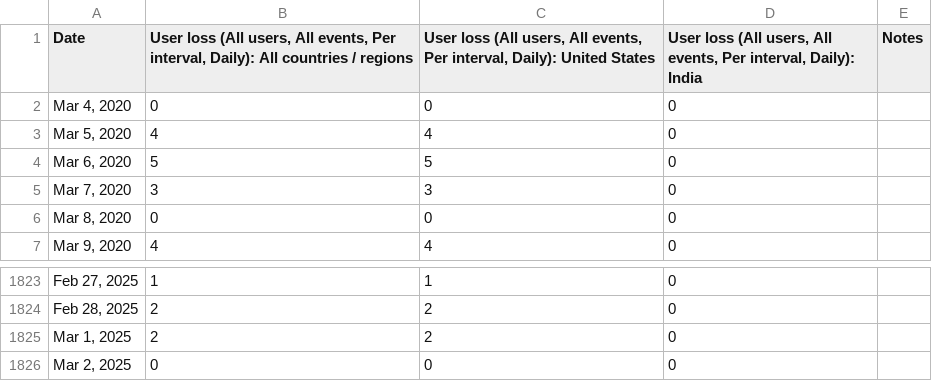
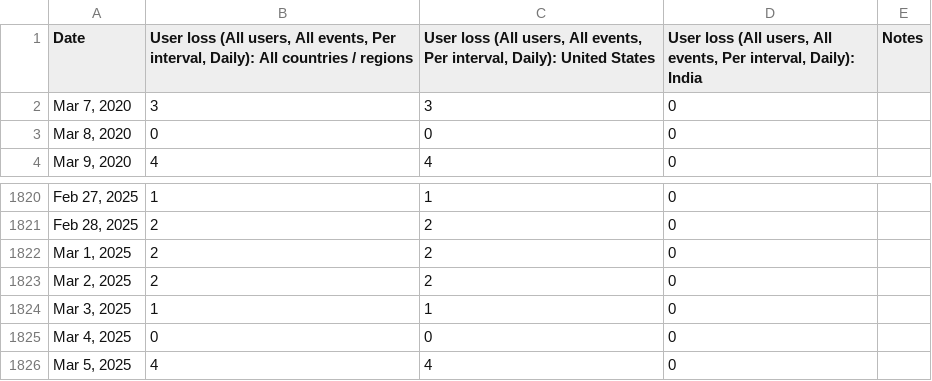
Before and after one commit to Hamisi-shingwa/CGSO_CSV_BACKEND, a CSV file: storage/prevcsv/lostuser.csv, drawn as a sheet; only a part is shown, gaps mark what is left out.

```diff
--- a/storage/prevcsv/lostuser.csv
+++ b/storage/prevcsv/lostuser.csv
@@ -1,5 +1,2 @@
 Date,"User loss (All users, All events, Per interval, Daily): All countries / regions","User loss (All users, All events, Per interval, Daily): United States","User loss (All users, All events, Per interval, Daily): India",Notes
-"Mar 4, 2020",0,0,0,
-"Mar 5, 2020",4,4,0,
-"Mar 6, 2020",5,5,0,
 "Mar 7, 2020",3,3,0,
@@ -1825,2 +1822,5 @@ Date,"User loss (All users, All events, Per interval, Daily): All countries / re
 "Mar 1, 2025",2,2,0,
-"Mar 2, 2025",0,0,0,
+"Mar 2, 2025",2,2,0,
+"Mar 3, 2025",1,1,0,
+"Mar 4, 2025",0,0,0,
+"Mar 5, 2025",4,4,0,
```
Also changed, not shown: storage/prevcsv/Installed_audience.csv, storage/prevcsv/user_acquisition.csv, 6 other files.
